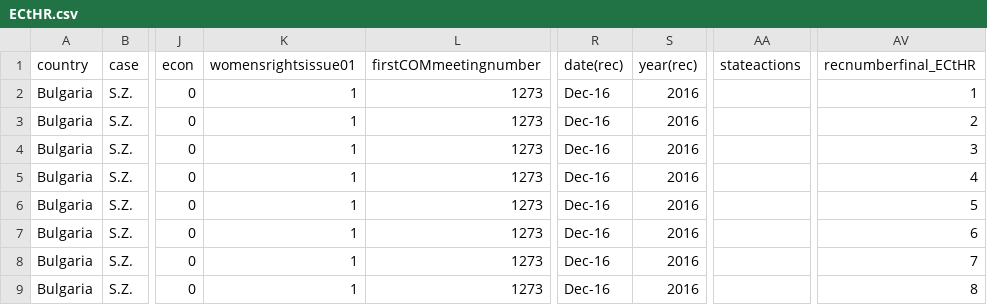
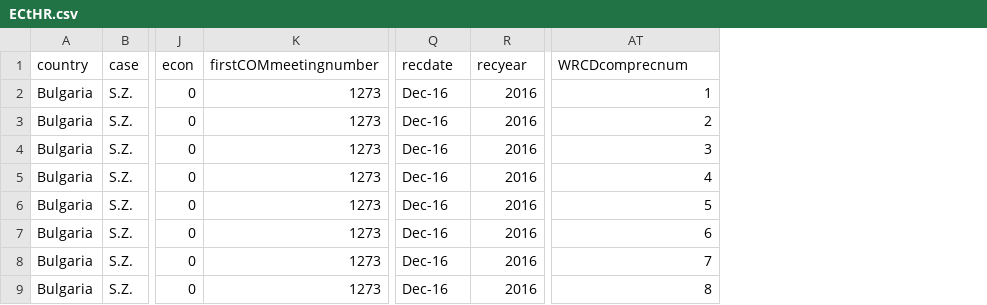
Before and after one commit to jeffmacinnes/WRRCE, a CSV file: src/data/processed/ECtHR.csv, drawn as a sheet; only a part is shown, gaps mark what is left out; removed rows and columns are numbered as before the commit, all else as after; the diff names each change by its address in the sheet, - before the commit and + after, or states it on an @@ line.

Commit message:
updated data

```diff
--- a/src/data/processed/ECtHR.csv
+++ b/src/data/processed/ECtHR.csv
-column K (womensrightsissue01), rows 2-9: all 1
-column AA (stateactions), empty
-Q1: date(rec)
+Q1: recdate
-R1: year(rec)
+R1: recyear
-AT1: recnumberfinal_ECtHR
+AT1: WRCDcomprecnum
```
Also changed, not shown: 18 other files.
